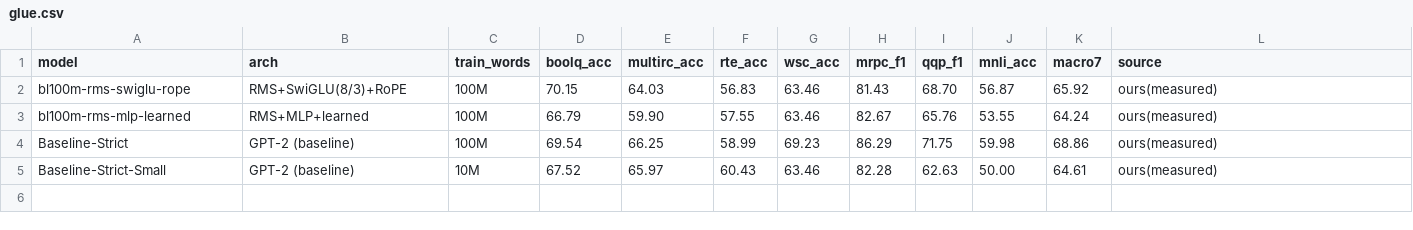
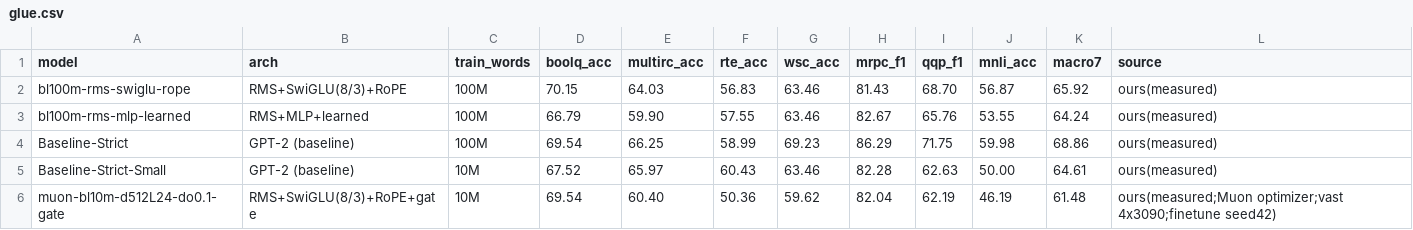
Before and after one commit to YpLarryWang/nanoGPT, a CSV file: eval/results/glue.csv, drawn as a sheet; the diff names each change by its address in the sheet, - before the commit and + after, or states it on an @@ line.

```diff
--- a/eval/results/glue.csv
+++ b/eval/results/glue.csv
+row 6: muon-bl10m-d512L24-do0.1-gate | RMS+SwiGLU(8/3)+RoPE+gate | 10M | 69.54 | 60.40 | 50.36 | 59.62 | 82.04 | 62.19 | 46.19 | 61.48 | ours(measured;Muon optimizer;vast 4x3090;finetune seed42)
```
Also changed, not shown: eval/results/all_runs.csv.
